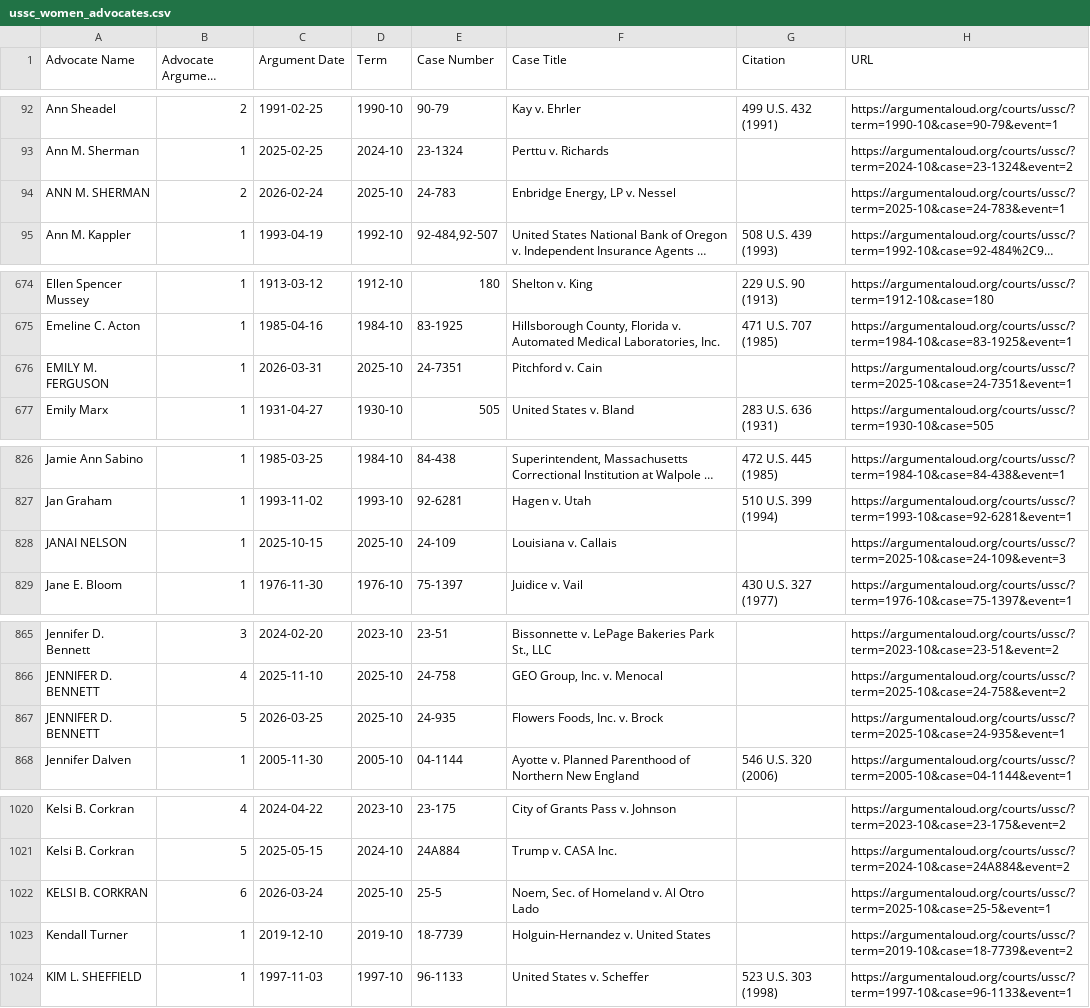
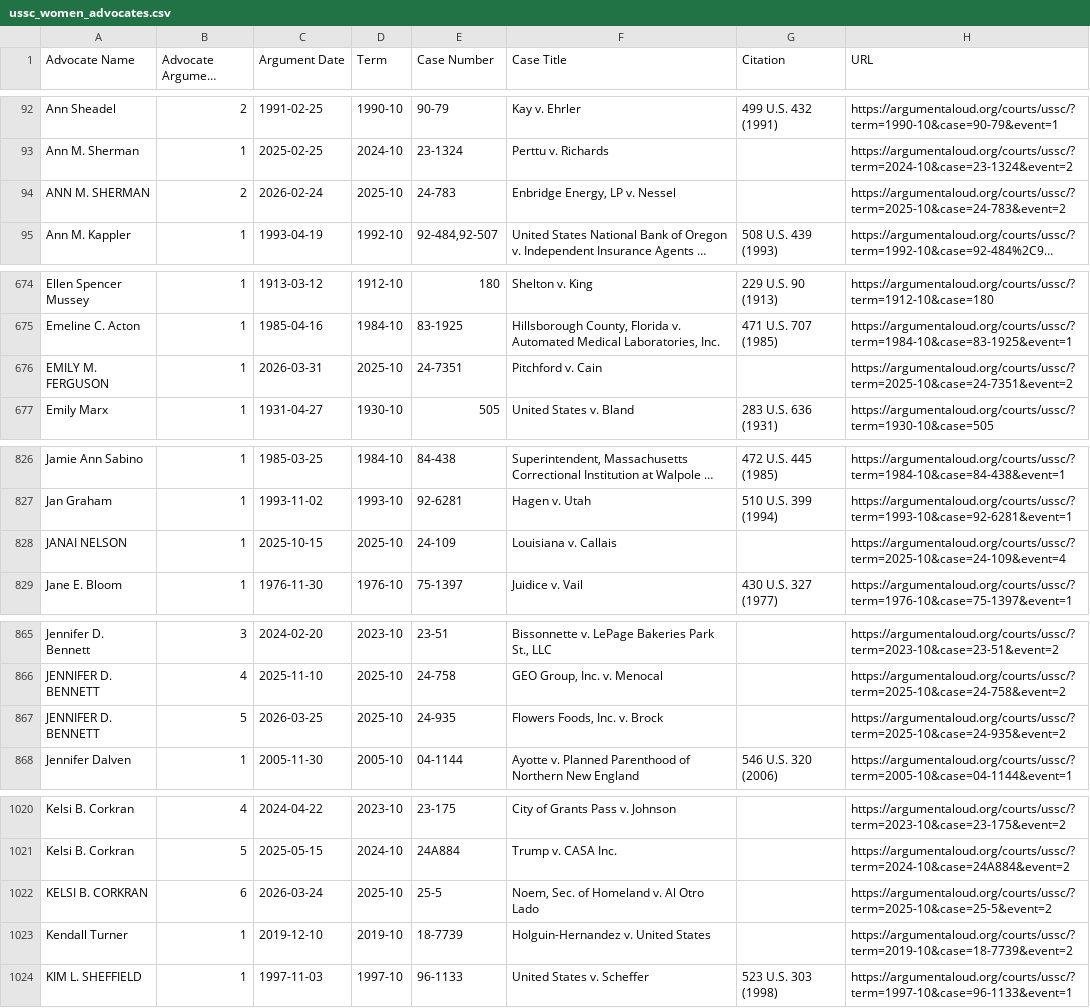
Before and after one commit to jeffpar/argument-aloud, a CSV file: data/misc/ussc_women_advocates.csv, drawn as a sheet; only a part is shown, gaps mark what is left out; long unchanged cells end in …; the diff covers the shown part only; the diff names each change by its address in the sheet, - before the commit and + after, or states it on an @@ line.

```diff
--- a/data/misc/ussc_women_advocates.csv
+++ b/data/misc/ussc_women_advocates.csv
-H94 (URL): https://argumentaloud.org/courts/ussc/?term=2025-10&case=24-783&event=1
+H94 (URL): https://argumentaloud.org/courts/ussc/?term=2025-10&case=24-783&event=2
-H676 (URL): https://argumentaloud.org/courts/ussc/?term=2025-10&case=24-7351&event=1
+H676 (URL): https://argumentaloud.org/courts/ussc/?term=2025-10&case=24-7351&event=2
-H828 (URL): https://argumentaloud.org/courts/ussc/?term=2025-10&case=24-109&event=3
+H828 (URL): https://argumentaloud.org/courts/ussc/?term=2025-10&case=24-109&event=4
-H867 (URL): https://argumentaloud.org/courts/ussc/?term=2025-10&case=24-935&event=1
+H867 (URL): https://argumentaloud.org/courts/ussc/?term=2025-10&case=24-935&event=2
-H1022 (URL): https://argumentaloud.org/courts/ussc/?term=2025-10&case=25-5&event=1
+H1022 (URL): https://argumentaloud.org/courts/ussc/?term=2025-10&case=25-5&event=2
```
Also changed, not shown: 4 edited cells elsewhere in this file, 51 other files.
